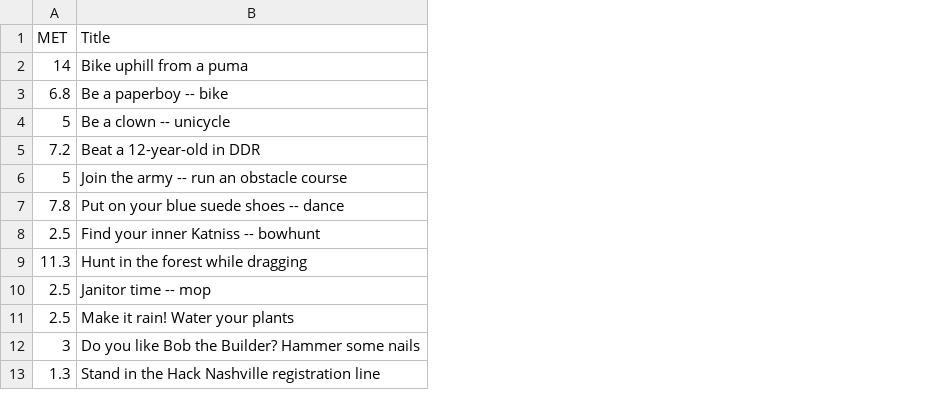
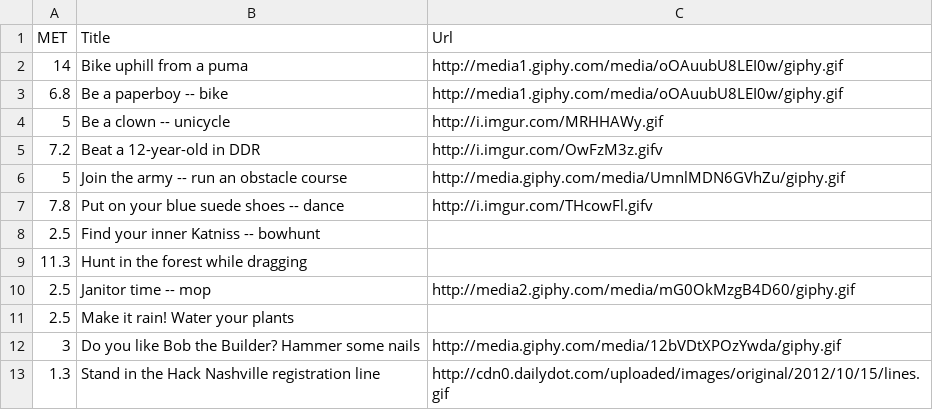
Before and after one commit to evanmiller67/absurd-calorie-burner, a CSV file: exercises.csv, drawn as a sheet; only a part is shown; the diff names each change by its address in the sheet, - before the commit and + after, or states it on an @@ line.

Commit message:
updated rake tasks and data csv files

```diff
--- a/exercises.csv
+++ b/exercises.csv
+column C (Url), rows 2-13: http://media1.giphy.com/media/oOAuubU8LEI0w/giphy.gif | http://media1.giphy.com/media/oOAuubU8LEI0w/giphy.gif | http://i.imgur.com/MRHHAWy.gif | http://i.imgur.com/OwFzM3z.gifv | http://media.giphy.com/media/UmnlMDN6GVhZu/giphy.gif | http://i.imgur.com/THcowFl.gifv |  |  | http://media2.giphy.com/media/mG0OkMzgB4D60/giphy.gif |  | http://media.giphy.com/media/12bVDtXPOzYwda/giphy.gif | http://cdn0.dailydot.com/uploaded/images/original/2012/10/15/lines.gif
```
Also changed, not shown: 3 other files.
